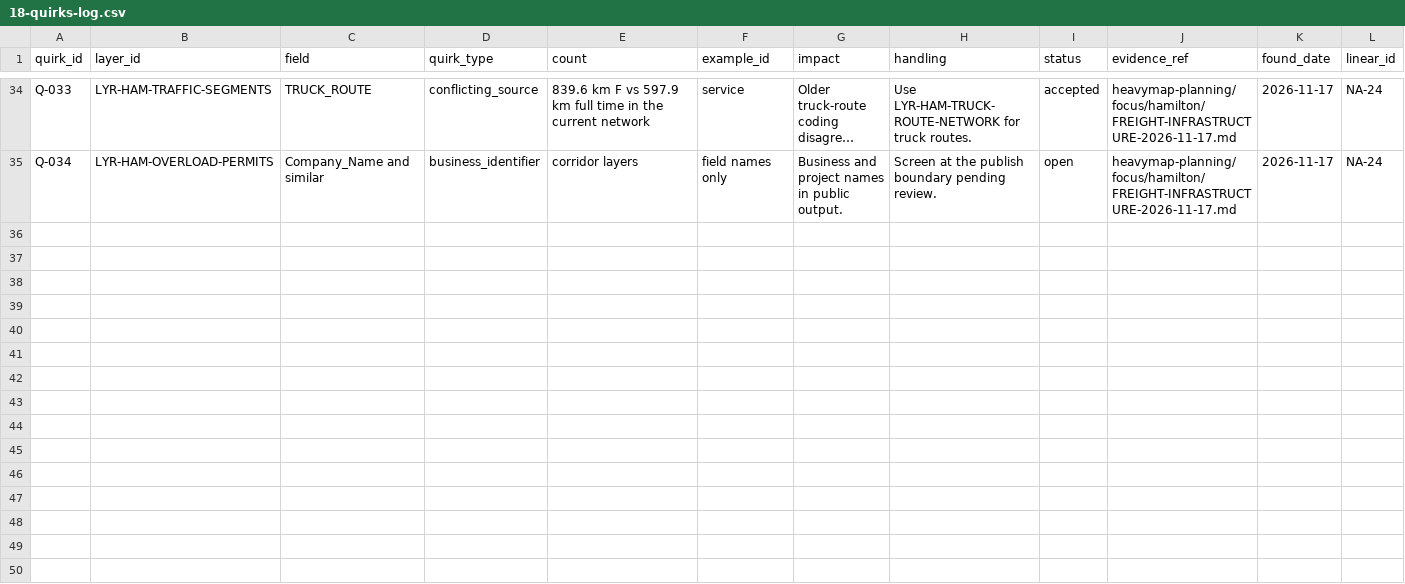
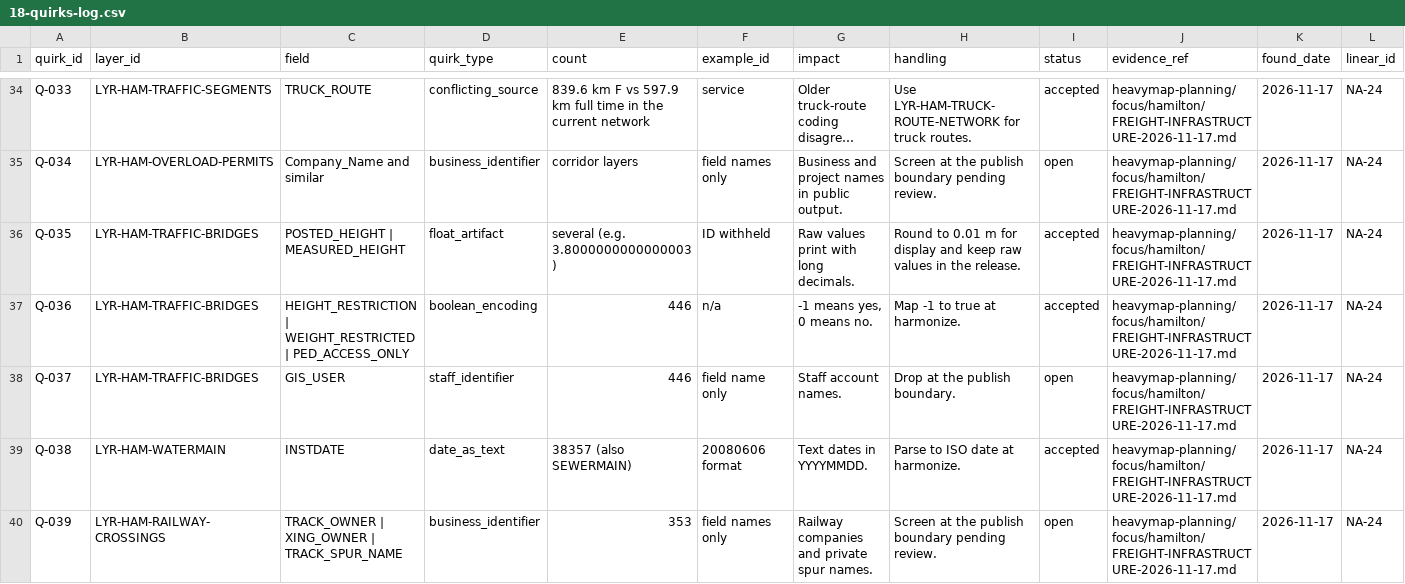
Before and after one commit to niagaraassembly/heavymap, a CSV file: Spreadsheets/18-quirks-log.csv, drawn as a sheet; only a part is shown, gaps mark what is left out; long unchanged cells end in …; the diff names each change by its address in the sheet, - before the commit and + after, or states it on an @@ line.

```diff
--- a/Spreadsheets/18-quirks-log.csv
+++ b/Spreadsheets/18-quirks-log.csv
+row 36: Q-035 | LYR-HAM-TRAFFIC-BRIDGES | POSTED_HEIGHT | MEASURED_HEIGHT | float_artifact | several (e.g. 3.8000000000000003) | ID withheld | Raw values print with long decimals. | Round to 0.01 m for display and keep raw values in the release. | accepted | heavymap-planning/focus/hamilton/FREIGHT-INFRASTRUCTURE-2026-11-17.md | 2026-11-17 | NA-24
+row 37: Q-036 | LYR-HAM-TRAFFIC-BRIDGES | HEIGHT_RESTRICTION | WEIGHT_RESTRICTED | PED_ACCESS_ONLY | boolean_encoding | 446 | n/a | -1 means yes, 0 means no. | Map -1 to true at harmonize. | accepted | heavymap-planning/focus/hamilton/FREIGHT-INFRASTRUCTURE-2026-11-17.md | 2026-11-17 | NA-24
+row 38: Q-037 | LYR-HAM-TRAFFIC-BRIDGES | GIS_USER | staff_identifier | 446 | field name only | Staff account names. | Drop at the publish boundary. | open | heavymap-planning/focus/hamilton/FREIGHT-INFRASTRUCTURE-2026-11-17.md | 2026-11-17 | NA-24
+row 39: Q-038 | LYR-HAM-WATERMAIN | INSTDATE | date_as_text | 38357 (also SEWERMAIN) | 20080606 format | Text dates in YYYYMMDD. | Parse to ISO date at harmonize. | accepted | heavymap-planning/focus/hamilton/FREIGHT-INFRASTRUCTURE-2026-11-17.md | 2026-11-17 | NA-24
+row 40: Q-039 | LYR-HAM-RAILWAY-CROSSINGS | TRACK_OWNER | XING_OWNER | TRACK_SPUR_NAME | business_identifier | 353 | field names only | Railway companies and private spur names. | Screen at the publish boundary pending review. | open | heavymap-planning/focus/hamilton/FREIGHT-INFRASTRUCTURE-2026-11-17.md | 2026-11-17 | NA-24
```
Also changed, not shown: Spreadsheets/19-process-insights.csv, 2 other files.
